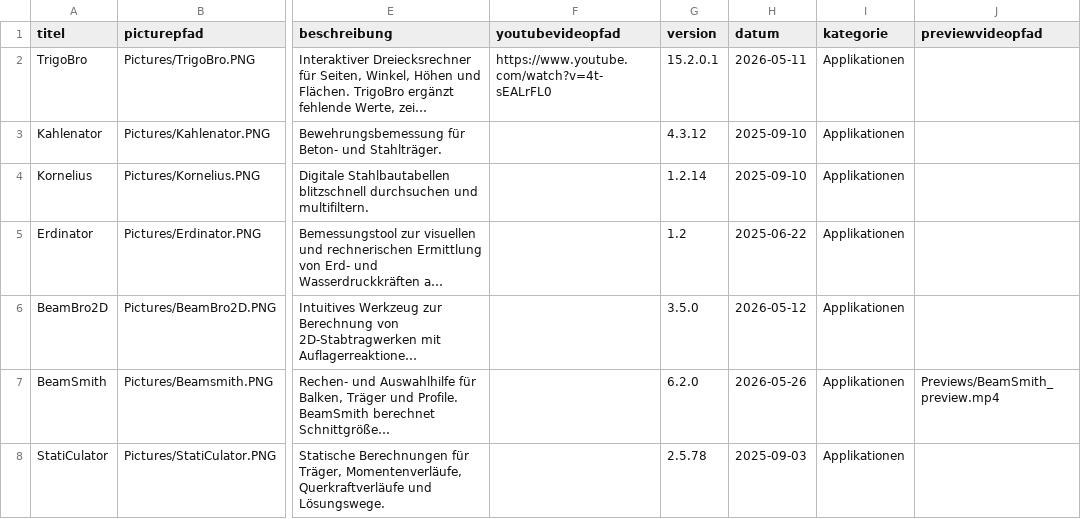
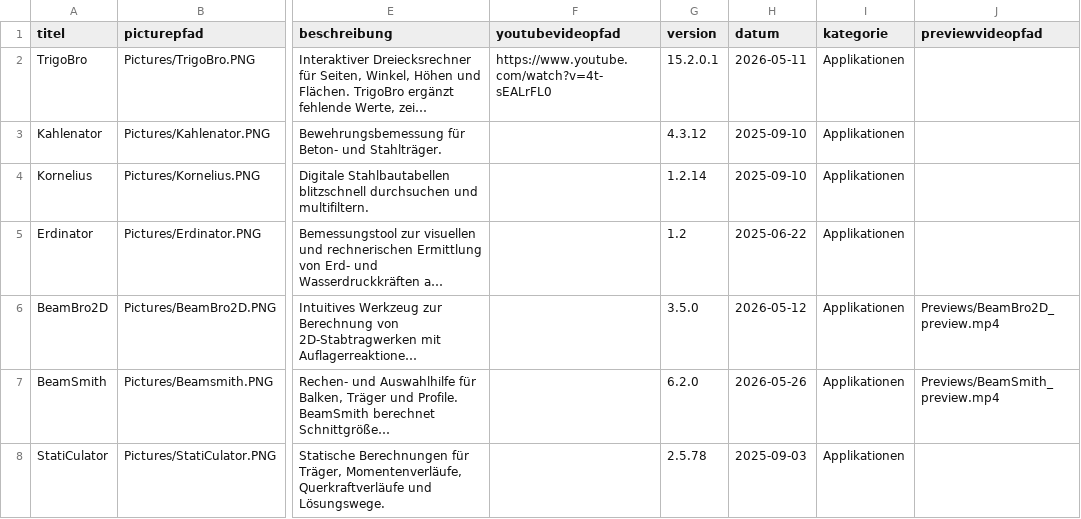
Before and after one commit to Oroxzy/oroxzy.github.io, a CSV file: downloads.csv, drawn as a sheet; only a part is shown, gaps mark what is left out; long unchanged cells end in …; the diff names each change by its address in the sheet, - before the commit and + after, or states it on an @@ line.

Commit message:
Add BeamBro2D preview video

```diff
--- a/downloads.csv
+++ b/downloads.csv
-J6 (previewvideopfad): (empty)
+J6 (previewvideopfad): Previews/BeamBro2D_preview.mp4
```
Also changed, not shown: 1 other file.
